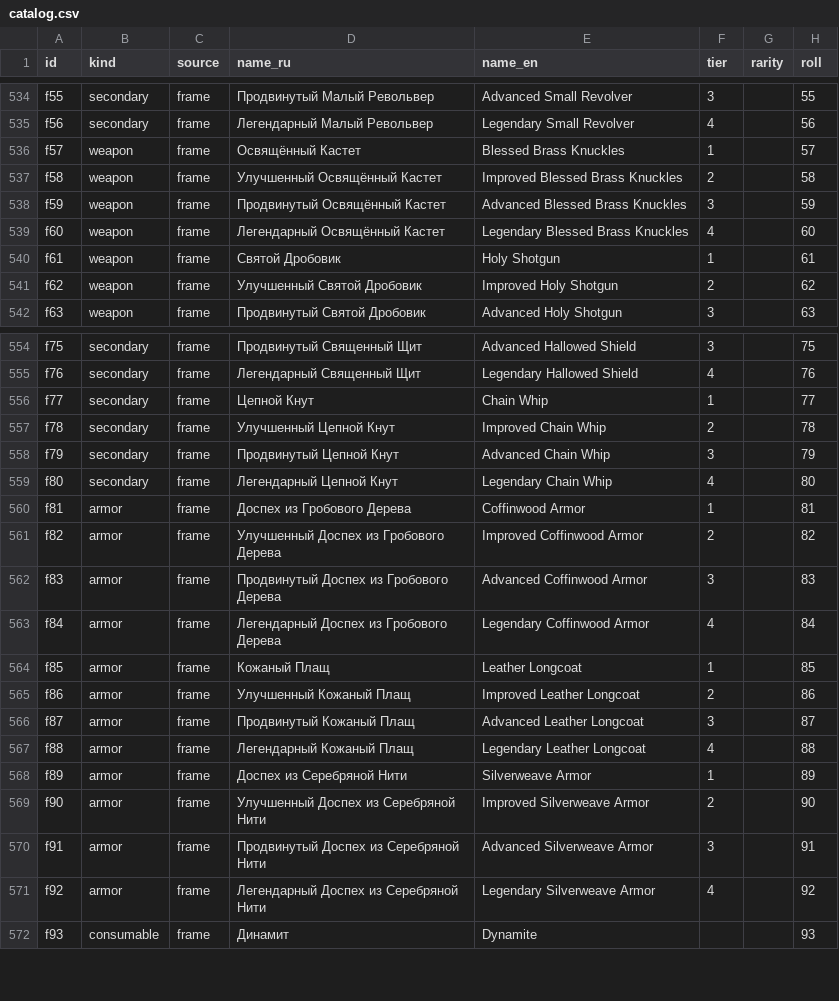
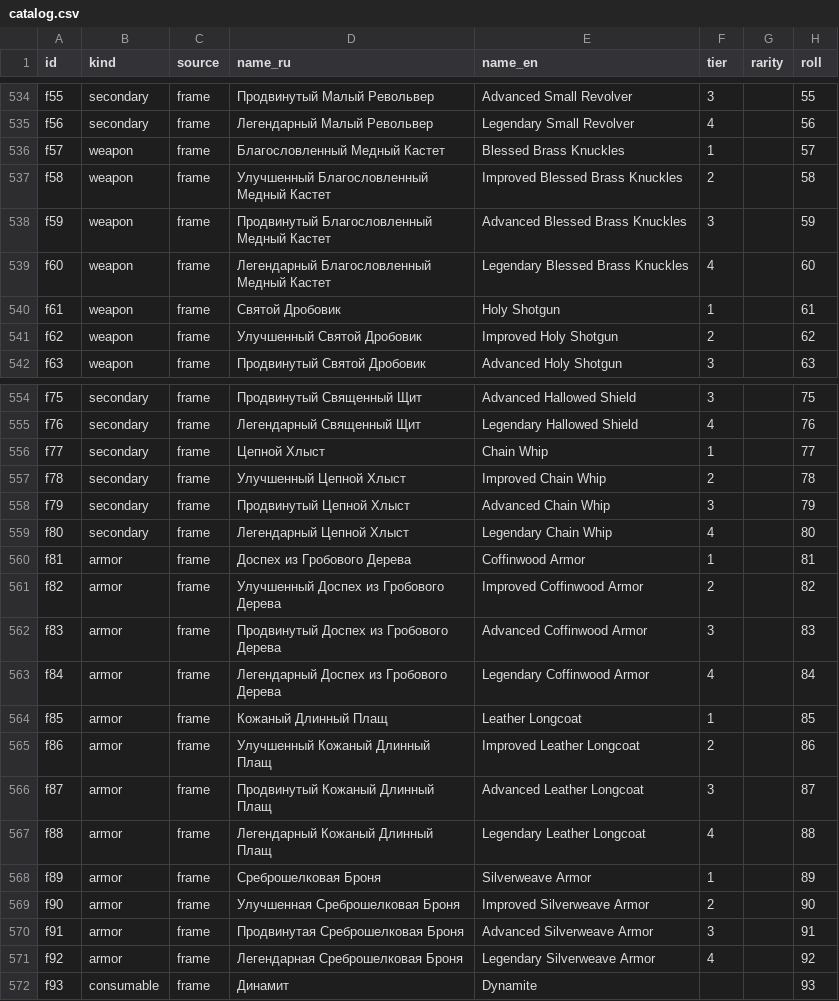
Before and after one commit to artex-x/daggerheart-loot, a CSV file: catalog.csv, drawn as a sheet; only a part is shown, gaps mark what is left out; the diff names each change by its address in the sheet, - before the commit and + after, or states it on an @@ line.

Commit message:
Фреймы по-русски, названия Dark Heart сверены, визуальный ориентир в выгрузке
Раскрыл аккордеоны на daggerheart.su и досверил два оставшихся набора.
Colossus совпал полностью - Револьвер, Винтовка, Дробовик, Лассо, Малый
Револьвер, Динамит. В Dark Heart разошлись четыре: Благословленный Медный
Кастет вместо Освящённого, Цепной Хлыст вместо Кнута, Кожаный Длинный
Плащ, Среброшелковая Броня. Ступени пересогласованы по новому роду -
Улучшенная Среброшелковая Броня.

Сами фреймы теперь названы по-русски там же, откуда взяты переводы:
Пир зверей, Колоссы Сухоземья, Тёмное сердце Андалурии, Материнская
Плата. Подпись переключается вместе с языком интерфейса, английские
названия остались полными.

В export/frames-content.md у каждого фрейма появился абзац «Как это
выглядит» плюс тон, темы и ориентиры - чтобы по файлу можно было
представить кампанию, не открывая книгу.

```diff
--- a/catalog.csv
+++ b/catalog.csv
-D536 (name_ru): Освящённый Кастет
+D536 (name_ru): Благословленный Медный Кастет
-D537 (name_ru): Улучшенный Освящённый Кастет
+D537 (name_ru): Улучшенный Благословленный Медный Кастет
-D538 (name_ru): Продвинутый Освящённый Кастет
+D538 (name_ru): Продвинутый Благословленный Медный Кастет
-D539 (name_ru): Легендарный Освящённый Кастет
+D539 (name_ru): Легендарный Благословленный Медный Кастет
-D556 (name_ru): Цепной Кнут
+D556 (name_ru): Цепной Хлыст
-D557 (name_ru): Улучшенный Цепной Кнут
+D557 (name_ru): Улучшенный Цепной Хлыст
-D558 (name_ru): Продвинутый Цепной Кнут
+D558 (name_ru): Продвинутый Цепной Хлыст
-D559 (name_ru): Легендарный Цепной Кнут
+D559 (name_ru): Легендарный Цепной Хлыст
-D564 (name_ru): Кожаный Плащ
+D564 (name_ru): Кожаный Длинный Плащ
-D565 (name_ru): Улучшенный Кожаный Плащ
+D565 (name_ru): Улучшенный Кожаный Длинный Плащ
-D566 (name_ru): Продвинутый Кожаный Плащ
+D566 (name_ru): Продвинутый Кожаный Длинный Плащ
-D567 (name_ru): Легендарный Кожаный Плащ
+D567 (name_ru): Легендарный Кожаный Длинный Плащ
-D568 (name_ru): Доспех из Серебряной Нити
+D568 (name_ru): Среброшелковая Броня
-D569 (name_ru): Улучшенный Доспех из Серебряной Нити
+D569 (name_ru): Улучшенная Среброшелковая Броня
-D570 (name_ru): Продвинутый Доспех из Серебряной Нити
+D570 (name_ru): Продвинутая Среброшелковая Броня
-D571 (name_ru): Легендарный Доспех из Серебряной Нити
+D571 (name_ru): Легендарная Среброшелковая Броня
```
Also changed, not shown: 20 other files.
